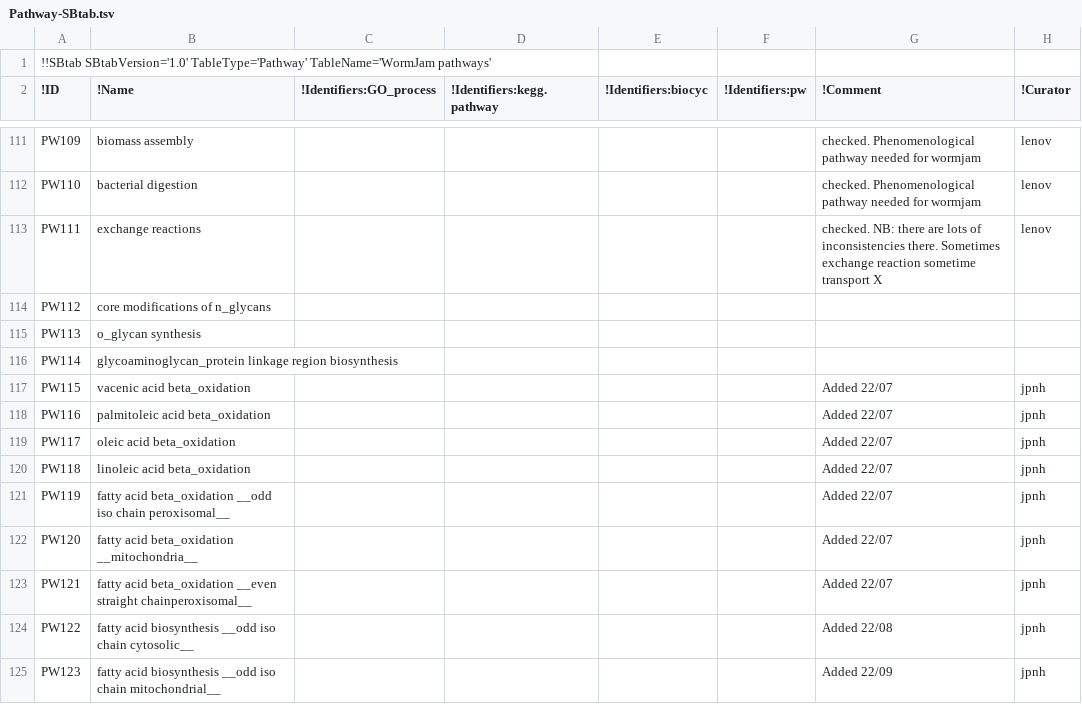
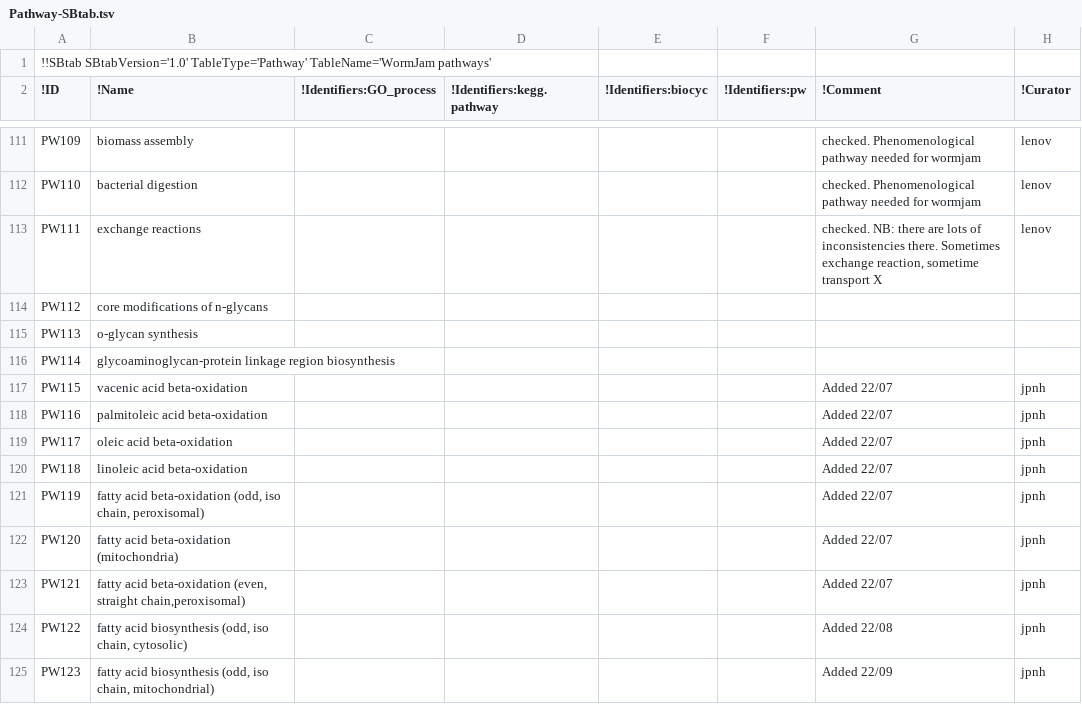
Before and after one commit to wormjam-consortium/wormjam, a TSV file: curation/Pathway-SBtab.tsv, drawn as a sheet; only a part is shown, gaps mark what is left out; the diff covers the shown part only.

Commit message:
pathways: restored names to preformatted versions

```diff
--- a/curation/Pathway-SBtab.tsv
+++ b/curation/Pathway-SBtab.tsv
@@ -112,14 +112,14 @@ PW109	biomass assembly					checked. Phenomenological pathway needed for wormjam
 PW110	bacterial digestion					checked. Phenomenological pathway needed for wormjam	lenov
-PW111	exchange reactions					checked. NB: there are lots of inconsistencies there. Sometimes exchange reaction sometime transport X	lenov
-PW112	core modifications of n_glycans						
-PW113	o_glycan synthesis						
-PW114	glycoaminoglycan_protein linkage region biosynthesis						
-PW115	vacenic acid beta_oxidation					Added 22/07	jpnh
-PW116	palmitoleic acid beta_oxidation					Added 22/07	jpnh
-PW117	oleic acid beta_oxidation					Added 22/07	jpnh
-PW118	linoleic acid beta_oxidation					Added 22/07	jpnh
-PW119	fatty acid beta_oxidation __odd iso chain peroxisomal__					Added 22/07	jpnh
-PW120	fatty acid beta_oxidation __mitochondria__					Added 22/07	jpnh
-PW121	fatty acid beta_oxidation __even straight chainperoxisomal__					Added 22/07	jpnh
-PW122	fatty acid biosynthesis __odd iso chain cytosolic__					Added 22/08	jpnh
-PW123	fatty acid biosynthesis __odd iso chain mitochondrial__					Added 22/09	jpnh
+PW111	exchange reactions					"checked. NB: there are lots of inconsistencies there. Sometimes exchange reaction, sometime transport X"	lenov
+PW112	core modifications of n-glycans						
+PW113	o-glycan synthesis						
+PW114	glycoaminoglycan-protein linkage region biosynthesis						
+PW115	vacenic acid beta-oxidation					Added 22/07	jpnh
+PW116	palmitoleic acid beta-oxidation					Added 22/07	jpnh
+PW117	oleic acid beta-oxidation					Added 22/07	jpnh
+PW118	linoleic acid beta-oxidation					Added 22/07	jpnh
+PW119	"fatty acid beta-oxidation (odd, iso chain, peroxisomal)"					Added 22/07	jpnh
+PW120	fatty acid beta-oxidation (mitochondria)					Added 22/07	jpnh
+PW121	"fatty acid beta-oxidation (even, straight chain,peroxisomal)"					Added 22/07	jpnh
+PW122	"fatty acid biosynthesis (odd, iso chain, cytosolic)"					Added 22/08	jpnh
+PW123	"fatty acid biosynthesis (odd, iso chain, mitochondrial)"					Added 22/09	jpnh
```
Also changed, not shown: 33 edited cells elsewhere in this file.
